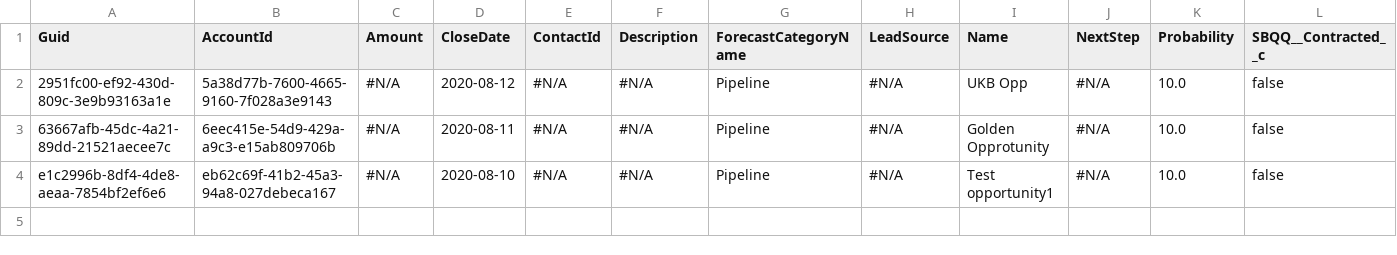
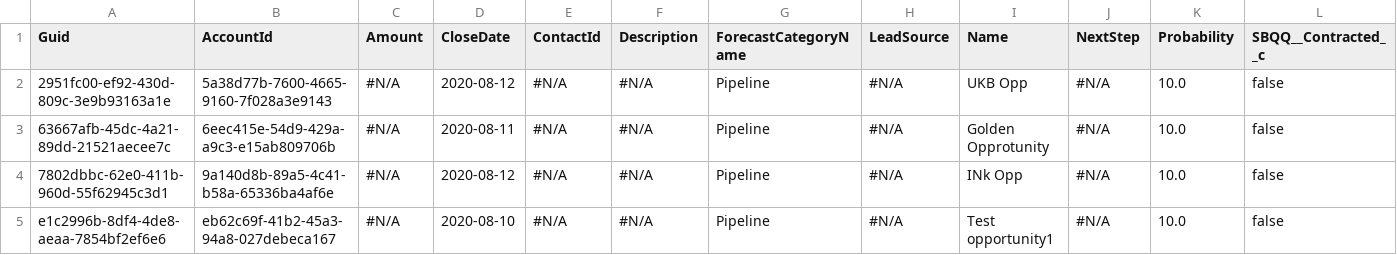
Before and after one commit to Prodlymoover/CPQTest15, a CSV file: Opportunity.csv, drawn as a sheet; only a part is shown; rows hold the shown columns only; the diff names each change by its address in the sheet, - before the commit and + after, or states it on an @@ line.

```diff
--- a/Opportunity.csv
+++ b/Opportunity.csv
+row 4: 7802dbbc-62e0-411b-960d-55f62945c3d1 | 9a140d8b-89a5-4c41-b58a-65336ba4af6e | #N/A | 2020-08-12 | #N/A | #N/A | Pipeline | #N/A | INk Opp | #N/A | 10.0 | false
```
Also changed, not shown: Account.csv, Case.csv, 1 other file.
